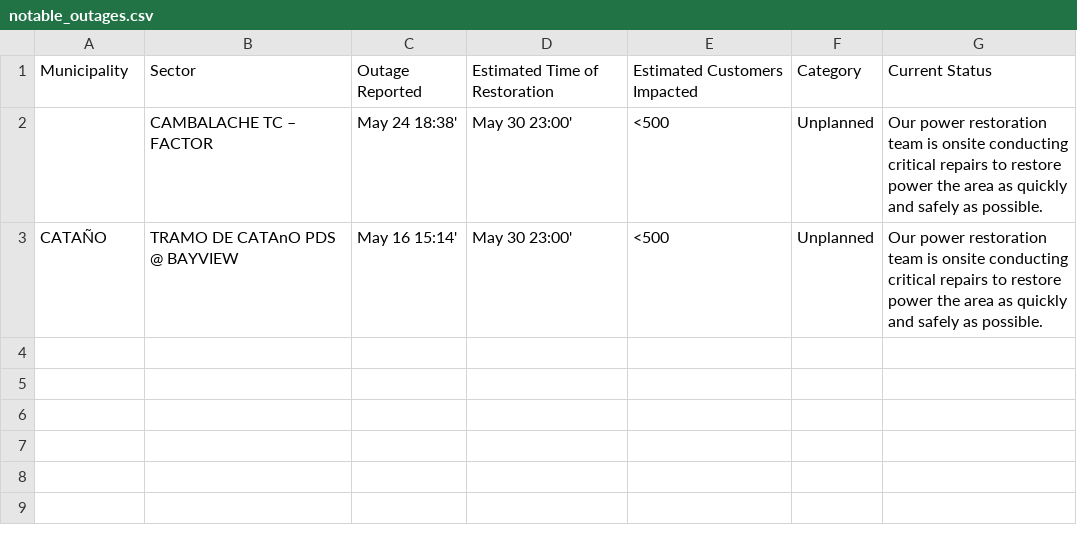
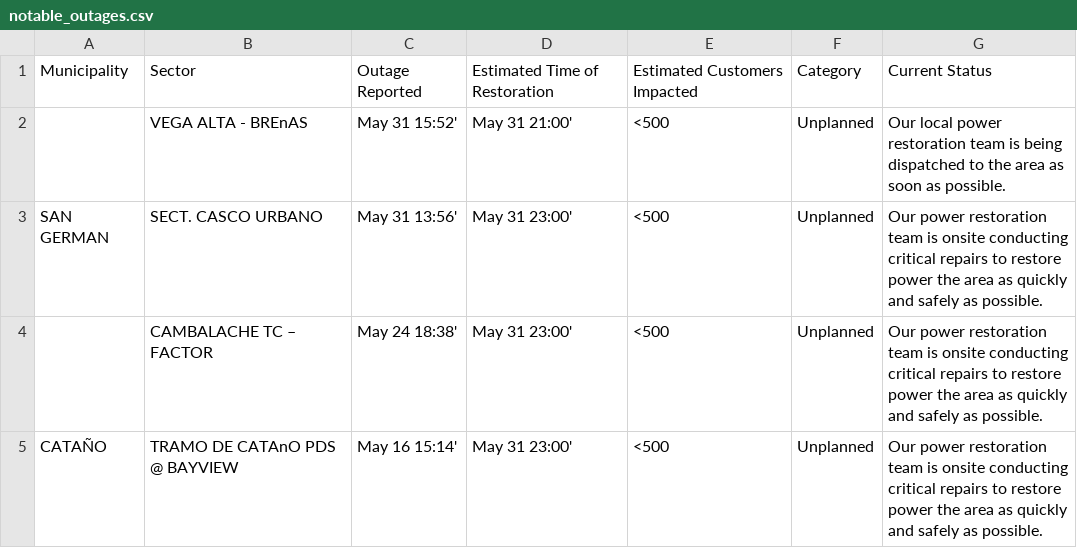
Before and after one commit to jicruz96/luma-energy-outages, a CSV file: notable_outages.csv, drawn as a sheet.

```diff
--- a/notable_outages.csv
+++ b/notable_outages.csv
@@ -1,3 +1,5 @@
 Municipality,Sector,Outage Reported,Estimated Time of Restoration,Estimated Customers Impacted,Category,Current Status
-,CAMBALACHE TC – FACTOR ,May 24 18:38',May 30 23:00',<500,Unplanned,Our power restoration team is onsite conducting critical repairs to restore power the area as quickly and safely as possible.
-CATAÑO,TRAMO DE CATAnO PDS @ BAYVIEW,May 16 15:14',May 30 23:00',<500,Unplanned,Our power restoration team is onsite conducting critical repairs to restore power the area as quickly and safely as possible.
+,VEGA ALTA - BREnAS ,May 31 15:52',May 31 21:00',<500,Unplanned,Our local power restoration team is being dispatched to the area as soon as possible.
+SAN GERMAN,SECT. CASCO URBANO,May 31 13:56',May 31 23:00',<500,Unplanned,Our power restoration team is onsite conducting critical repairs to restore power the area as quickly and safely as possible.
+,CAMBALACHE TC – FACTOR ,May 24 18:38',May 31 23:00',<500,Unplanned,Our power restoration team is onsite conducting critical repairs to restore power the area as quickly and safely as possible.
+CATAÑO,TRAMO DE CATAnO PDS @ BAYVIEW,May 16 15:14',May 31 23:00',<500,Unplanned,Our power restoration team is onsite conducting critical repairs to restore power the area as quickly and safely as possible.
```
Also changed, not shown: 2 other files.
